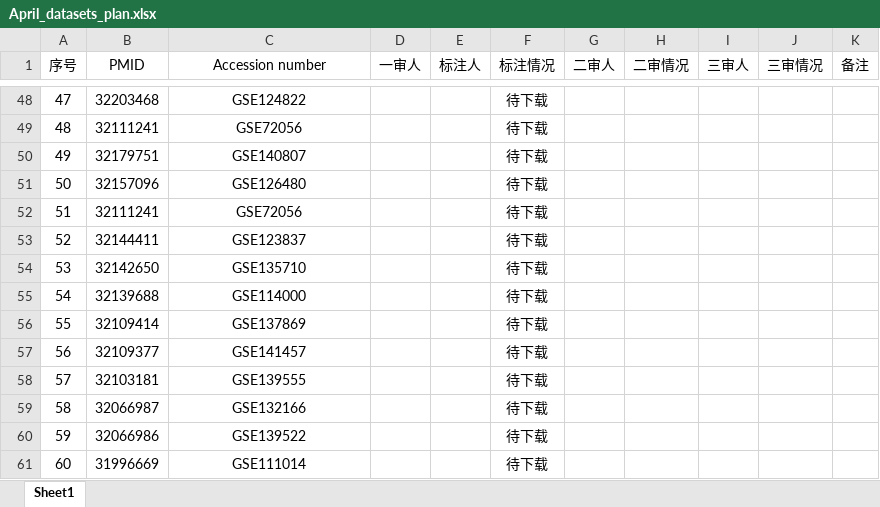
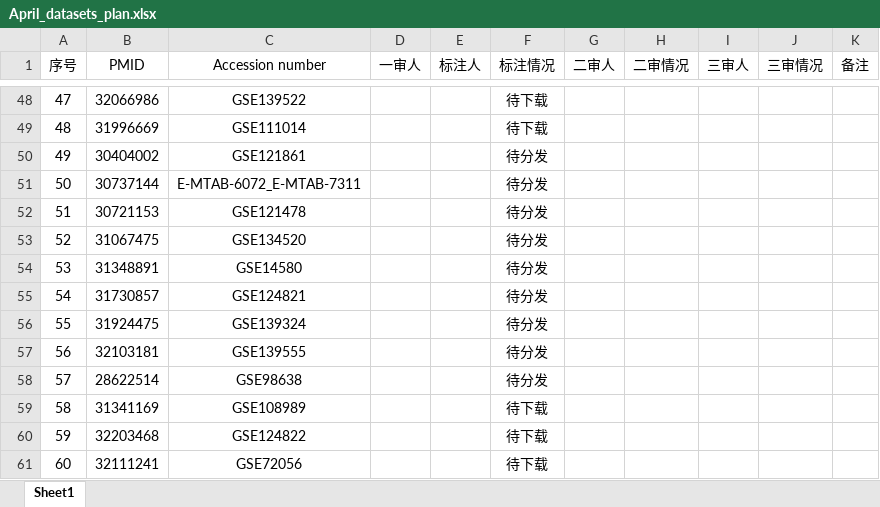
Before and after one commit to mxz-2020/Dataset-Annotation-and-Inspection, an Excel workbook: April_datasets_plan.xlsx, sheet Sheet1, drawn as a sheet; only a part is shown, gaps mark what is left out; values as stored, in another font and other column widths than the file's, no borders; the diff covers the shown part only; the diff names each change by its address in the sheet, - before the commit and + after, or states it on an @@ line.

```diff
--- a/April_datasets_plan.xlsx (sheet Sheet1)
+++ b/April_datasets_plan.xlsx (sheet Sheet1)
-B48 (PMID): 32203468
+B48 (PMID): 32066986
-C48 (Accession number): GSE124822
+C48 (Accession number): GSE139522
-B49 (PMID): 32111241
+B49 (PMID): 31996669
-C49 (Accession number): GSE72056
+C49 (Accession number): GSE111014
-B50 (PMID): 32179751
+B50 (PMID): 30404002
-C50 (Accession number): GSE140807
+C50 (Accession number): GSE121861
-F50:F58 (标注情况): 待下载
+F50:F58 (标注情况): 待分发
-B51 (PMID): 32157096
+B51 (PMID): 30737144
-C51 (Accession number): GSE126480
+C51 (Accession number): E-MTAB-6072_E-MTAB-7311
-B52 (PMID): 32111241
+B52 (PMID): 30721153
-C52 (Accession number): GSE72056
+C52 (Accession number): GSE121478
-B53 (PMID): 32144411
+B53 (PMID): 31067475
-C53 (Accession number): GSE123837
+C53 (Accession number): GSE134520
-B54 (PMID): 32142650
+B54 (PMID): 31348891
-C54 (Accession number): GSE135710
+C54 (Accession number): GSE14580
-B55 (PMID): 32139688
+B55 (PMID): 31730857
-C55 (Accession number): GSE114000
+C55 (Accession number): GSE124821
-B56 (PMID): 32109414
+B56 (PMID): 31924475
-C56 (Accession number): GSE137869
+C56 (Accession number): GSE139324
-B57 (PMID): 32109377
+B57 (PMID): 32103181
-C57 (Accession number): GSE141457
+C57 (Accession number): GSE139555
-B58 (PMID): 32103181
+B58 (PMID): 28622514
-C58 (Accession number): GSE139555
+C58 (Accession number): GSE98638
-B59 (PMID): 32066987
+B59 (PMID): 31341169
-C59 (Accession number): GSE132166
+C59 (Accession number): GSE108989
-B60 (PMID): 32066986
+B60 (PMID): 32203468
-C60 (Accession number): GSE139522
+C60 (Accession number): GSE124822
-B61 (PMID): 31996669
+B61 (PMID): 32111241
-C61 (Accession number): GSE111014
+C61 (Accession number): GSE72056
```
Also changed, not shown: 40 edited cells elsewhere in this sheet.
